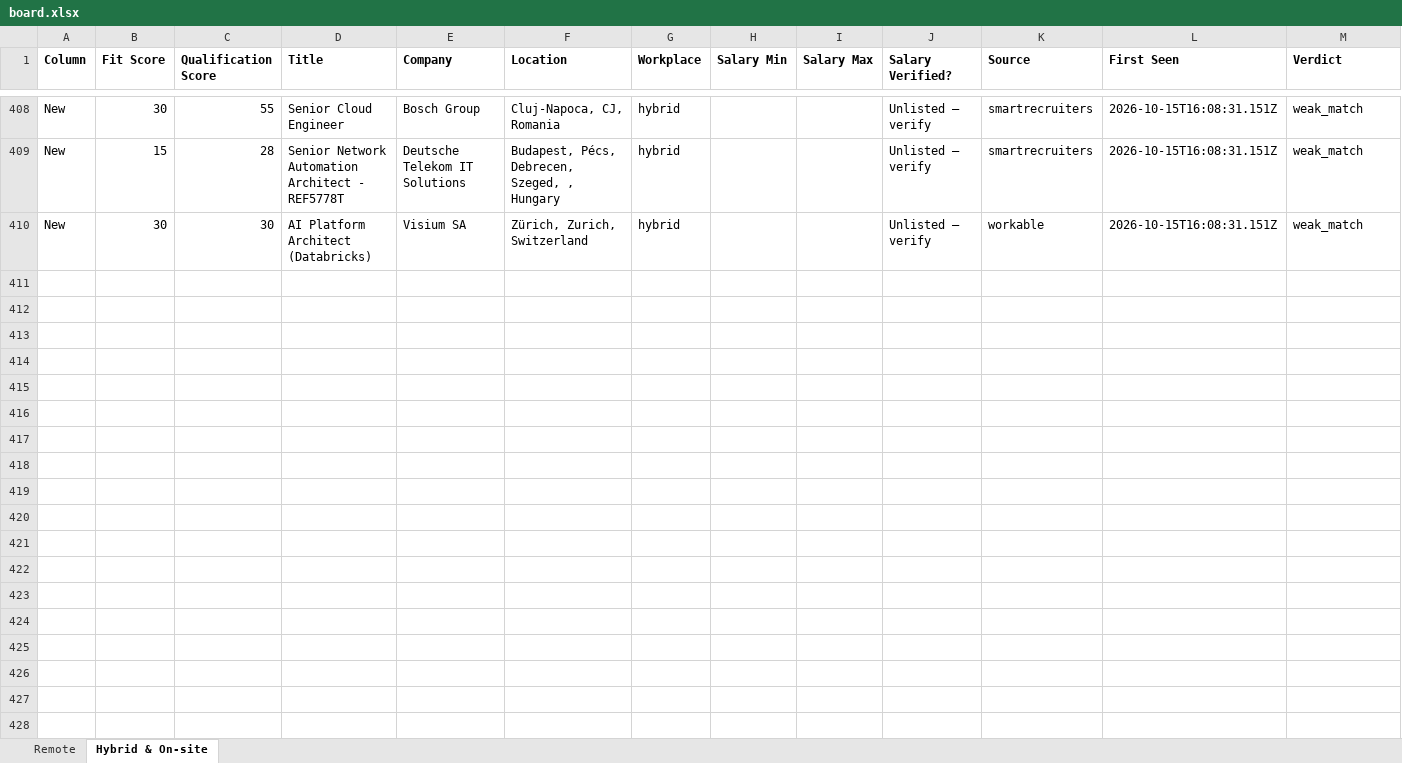
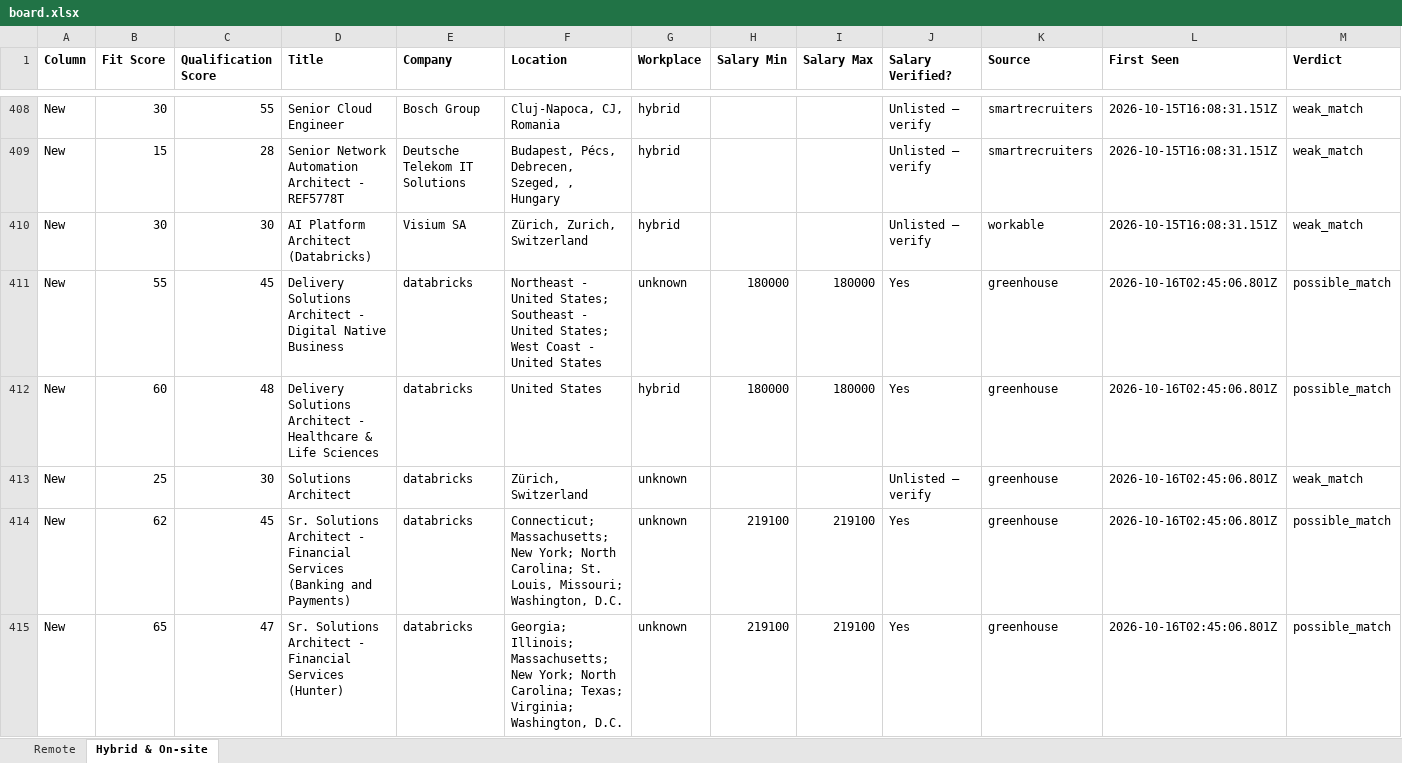
Before and after one commit to naijadamus/goodfela.com, an Excel workbook: hunt/board.xlsx, sheet Hybrid & On-site, drawn as a sheet; only a part is shown, gaps mark what is left out; values as stored, in another font and other column widths than the file's, no borders; rows hold the shown columns only; the diff covers the shown part only; the diff names each change by its address in the sheet, - before the commit and + after, or states it on an @@ line.

```diff
--- a/hunt/board.xlsx (sheet Hybrid & On-site)
+++ b/hunt/board.xlsx (sheet Hybrid & On-site)
+row 411: New | 55 | 45 | Delivery Solutions Architect - Digital Native Business | databricks | Northeast - United States; Southeast - United States; West Coast - United States | unknown | 180000 | 180000 | Yes | greenhouse | 2026-10-16T02:45:06.801Z | possible_match
+row 412: New | 60 | 48 | Delivery Solutions Architect - Healthcare & Life Sciences | databricks | United States | hybrid | 180000 | 180000 | Yes | greenhouse | 2026-10-16T02:45:06.801Z | possible_match
+row 413: New | 25 | 30 | Solutions Architect | databricks | Zürich, Switzerland | unknown |  |  | Unlisted — verify | greenhouse | 2026-10-16T02:45:06.801Z | weak_match
+row 414: New | 62 | 45 | Sr. Solutions Architect - Financial Services (Banking and Payments) | databricks | Connecticut; Massachusetts; New York; North Carolina; St. Louis, Missouri; Washington, D.C. | unknown | 219100 | 219100 | Yes | greenhouse | 2026-10-16T02:45:06.801Z | possible_match
+row 415: New | 65 | 47 | Sr. Solutions Architect - Financial Services (Hunter) | databricks | Georgia; Illinois; Massachusetts; New York; North Carolina; Texas; Virginia; Washington, D.C. | unknown | 219100 | 219100 | Yes | greenhouse | 2026-10-16T02:45:06.801Z | possible_match
```
Also changed, not shown: 4 added rows elsewhere in this sheet, sheet Remote, 1 other file.
